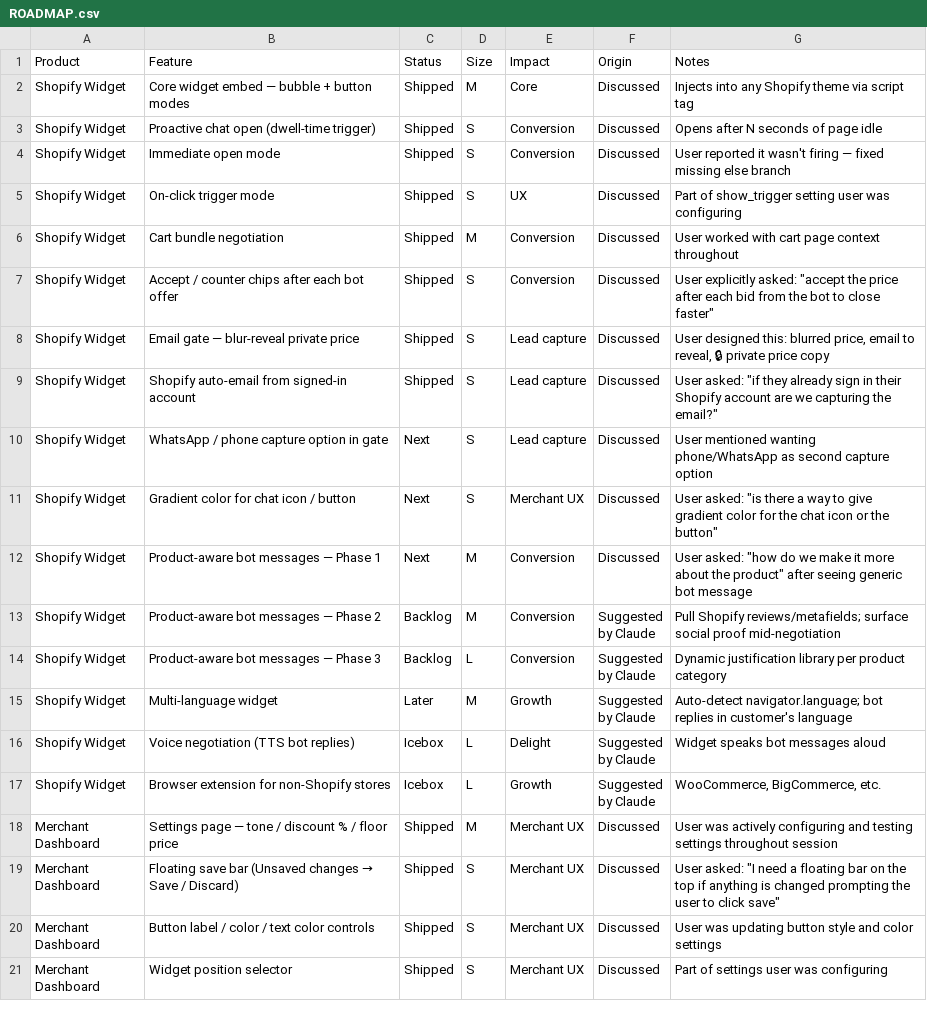
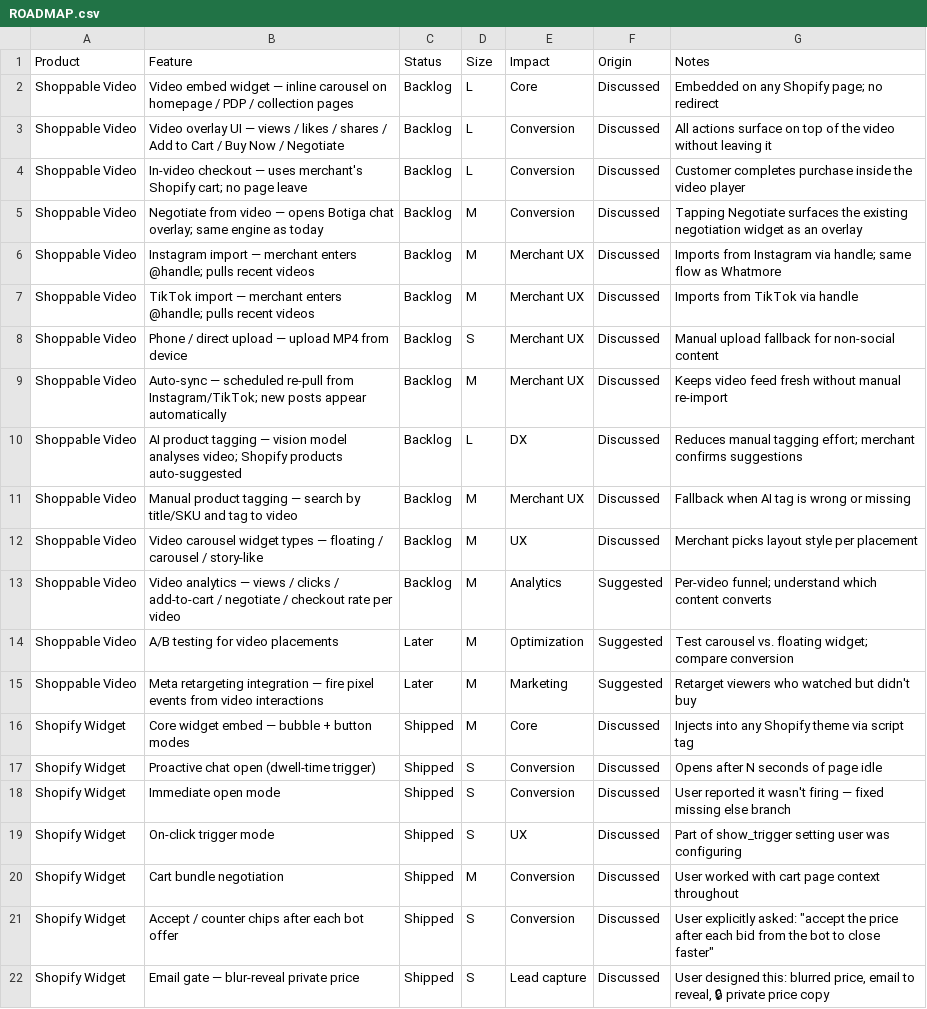
Before and after one commit to botiga-app/botiga, a CSV file: ROADMAP.csv, drawn as a sheet; only a part is shown; the shorter side is filled out with more unchanged rows; the diff names each change by its address in the sheet, - before the commit and + after, or states it on an @@ line.

```diff
--- a/ROADMAP.csv
+++ b/ROADMAP.csv
+row 2: Shoppable Video | Video embed widget — inline carousel on homepage / PDP / collection pages | Backlog | L | Core | Discussed | Embedded on any Shopify page; no redirect
+row 3: Shoppable Video | Video overlay UI — views / likes / shares / Add to Cart / Buy Now / Negotiate | Backlog | L | Conversion | Discussed | All actions surface on top of the video without leaving it
+row 4: Shoppable Video | In-video checkout — uses merchant's Shopify cart; no page leave | Backlog | L | Conversion | Discussed | Customer completes purchase inside the video player
+row 5: Shoppable Video | Negotiate from video — opens Botiga chat overlay; same engine as today | Backlog | M | Conversion | Discussed | Tapping Negotiate surfaces the existing negotiation widget as an overlay
+row 6: Shoppable Video | Instagram import — merchant enters @handle; pulls recent videos | Backlog | M | Merchant UX | Discussed | Imports from Instagram via handle; same flow as Whatmore
+row 7: Shoppable Video | TikTok import — merchant enters @handle; pulls recent videos | Backlog | M | Merchant UX | Discussed | Imports from TikTok via handle
+row 8: Shoppable Video | Phone / direct upload — upload MP4 from device | Backlog | S | Merchant UX | Discussed | Manual upload fallback for non-social content
+row 9: Shoppable Video | Auto-sync — scheduled re-pull from Instagram/TikTok; new posts appear automatically | Backlog | M | Merchant UX | Discussed | Keeps video feed fresh without manual re-import
+row 10: Shoppable Video | AI product tagging — vision model analyses video; Shopify products auto-suggested | Backlog | L | DX | Discussed | Reduces manual tagging effort; merchant confirms suggestions
+row 11: Shoppable Video | Manual product tagging — search by title/SKU and tag to video | Backlog | M | Merchant UX | Discussed | Fallback when AI tag is wrong or missing
+row 12: Shoppable Video | Video carousel widget types — floating / carousel / story-like | Backlog | M | UX | Discussed | Merchant picks layout style per placement
+row 13: Shoppable Video | Video analytics — views / clicks / add-to-cart / negotiate / checkout rate per video | Backlog | M | Analytics | Suggested | Per-video funnel; understand which content converts
+row 14: Shoppable Video | A/B testing for video placements | Later | M | Optimization | Suggested | Test carousel vs. floating widget; compare conversion
+row 15: Shoppable Video | Meta retargeting integration — fire pixel events from video interactions | Later | M | Marketing | Suggested | Retarget viewers who watched but didn't buy
```
Also changed, not shown: 2 other files.
